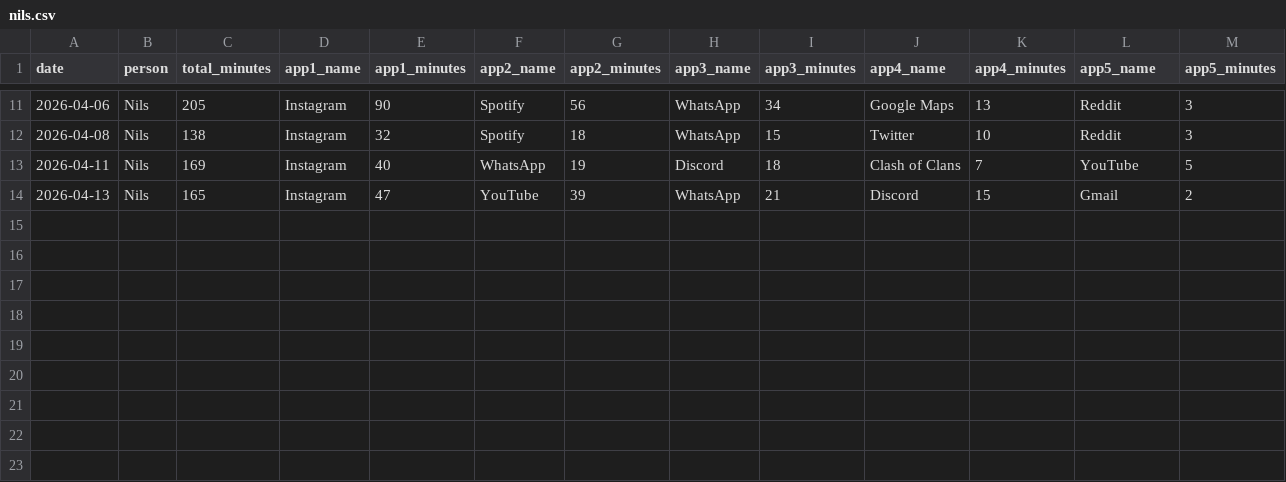
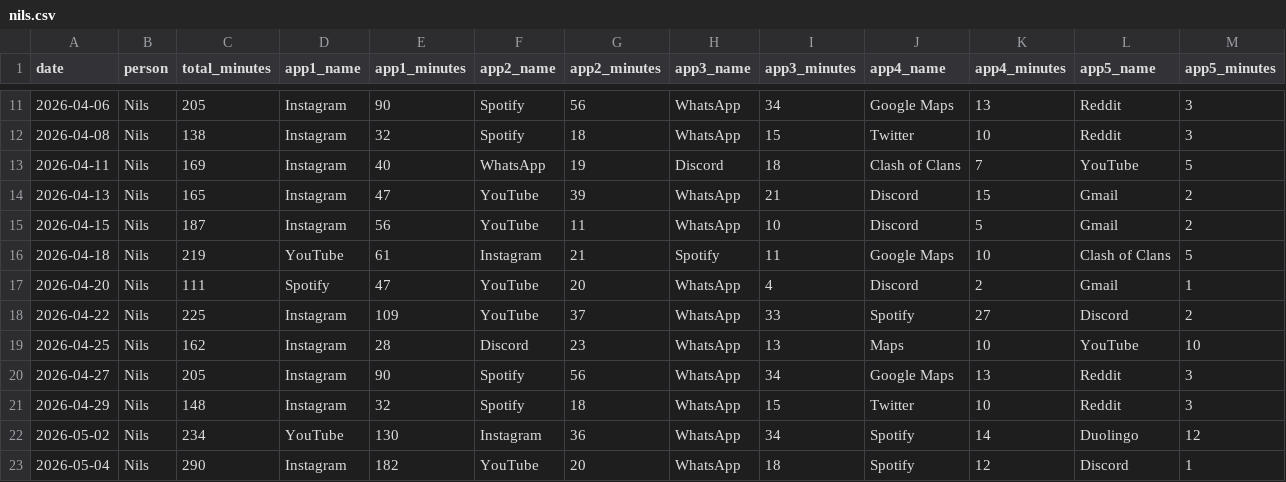
Before and after one commit to Nerox74/screentime-dashboard, a CSV file: data/nils.csv, drawn as a sheet; only a part is shown, gaps mark what is left out.

Commit message:
Update nils.csv

```diff
--- a/data/nils.csv
+++ b/data/nils.csv
@@ -14 +14,10 @@ date,person,total_minutes,app1_name,app1_minutes,app2_name,app2_minutes,app3_nam
 2026-04-13,Nils,165,Instagram,47,YouTube,39,WhatsApp,21,Discord,15,Gmail,2
+2026-04-15,Nils,187,Instagram,56,YouTube,11,WhatsApp,10,Discord,5,Gmail,2
+2026-04-18,Nils,219,YouTube,61,Instagram,21,Spotify,11,Google Maps,10,Clash of Clans,5
+2026-04-20,Nils,111,Spotify,47,YouTube,20,WhatsApp,4,Discord,2,Gmail,1
+2026-04-22,Nils,225,Instagram,109,YouTube,37,WhatsApp,33,Spotify,27,Discord,2
+2026-04-25,Nils,162,Instagram,28,Discord,23,WhatsApp,13,Maps,10,YouTube,10
+2026-04-27,Nils,205,Instagram,90,Spotify,56,WhatsApp,34,Google Maps,13,Reddit,3
+2026-04-29,Nils,148,Instagram,32,Spotify,18,WhatsApp,15,Twitter,10,Reddit,3
+2026-05-02,Nils,234,YouTube,130,Instagram,36,WhatsApp,34,Spotify,14,Duolingo,12
+2026-05-04,Nils,290,Instagram,182,YouTube,20,WhatsApp,18,Spotify,12,Discord,1
```
